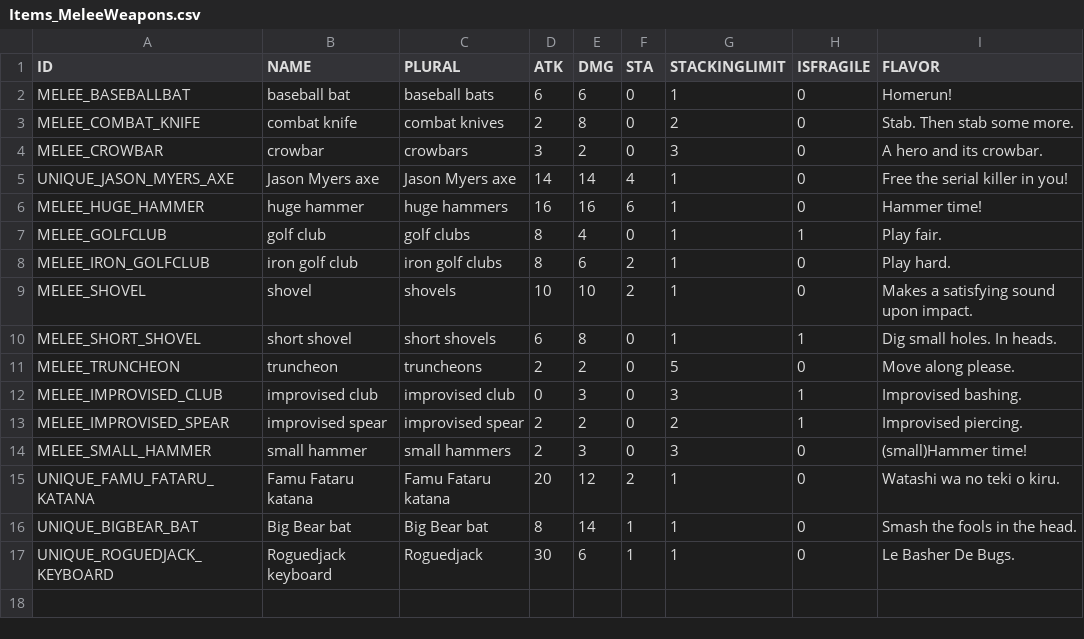
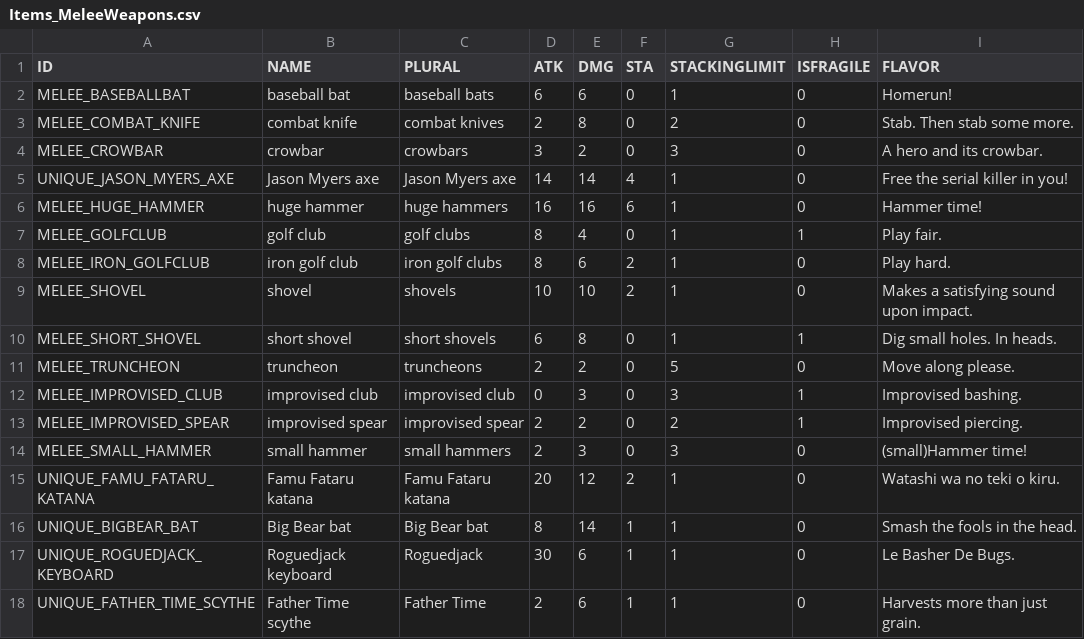
Before and after one commit to zaimoni/RSRevived, a CSV file: PreRelease/Resources/Data/Items_MeleeWeapons.csv, drawn as a sheet; the diff names each change by its address in the sheet, - before the commit and + after, or states it on an @@ line.

Commit message:
wire in Father Time's scythe

```diff
--- a/PreRelease/Resources/Data/Items_MeleeWeapons.csv
+++ b/PreRelease/Resources/Data/Items_MeleeWeapons.csv
+row 18: UNIQUE_FATHER_TIME_SCYTHE | Father Time scythe | Father Time | 2 | 6 | 1 | 1 | 0 | Harvests more than just grain.
```
Also changed, not shown: 2 other files.
